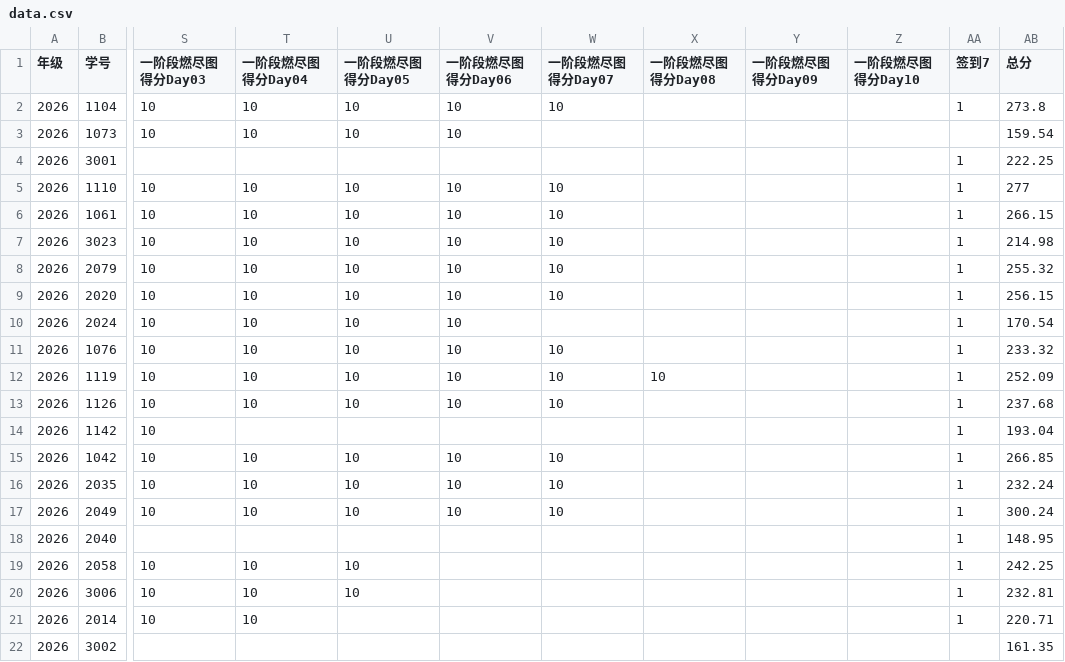
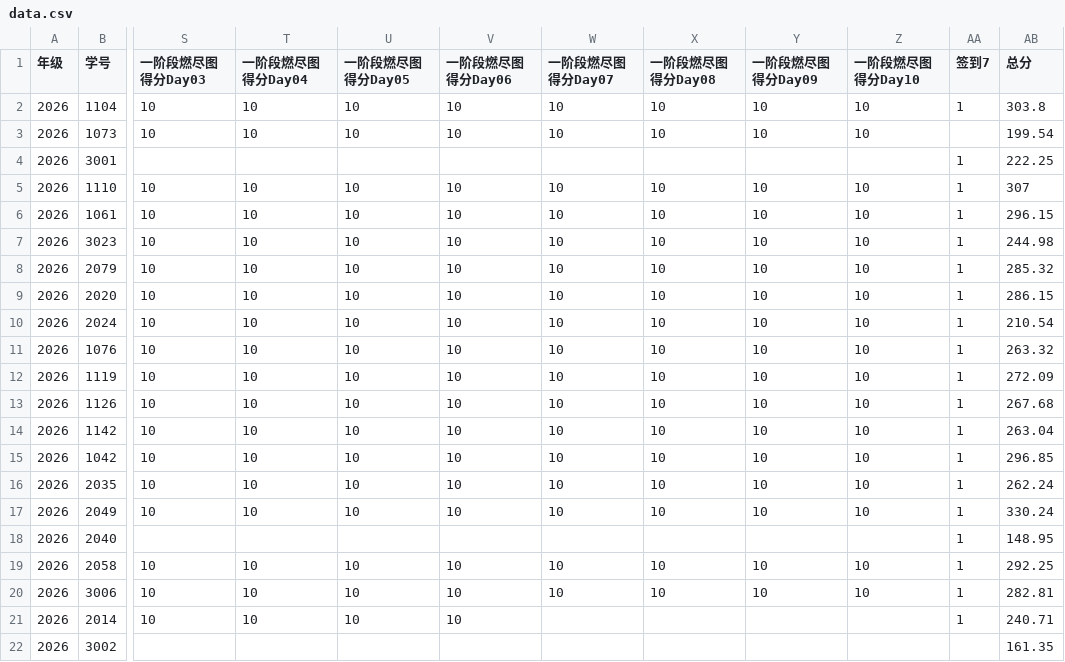
Before and after one commit to bjzgcai/ZGCA26SEQF, a CSV file: data.csv, drawn as a sheet; only a part is shown, gaps mark what is left out; the diff names each change by its address in the sheet, - before the commit and + after, or states it on an @@ line.

Commit message:
Update phase-one scores to 178 readable daily reports

```diff
--- a/data.csv
+++ b/data.csv
-X2:X3 (一阶段燃尽图得分Day08): (empty)
+X2:X3 (一阶段燃尽图得分Day08): 10
-Y2:Y3 (一阶段燃尽图得分Day09): (empty)
+Y2:Y3 (一阶段燃尽图得分Day09): 10
-Z2:Z3 (一阶段燃尽图得分Day10): (empty)
+Z2:Z3 (一阶段燃尽图得分Day10): 10
-AB2 (总分): 273.8
+AB2 (总分): 303.8
-W3 (一阶段燃尽图得分Day07): (empty)
+W3 (一阶段燃尽图得分Day07): 10
-AB3 (总分): 159.54
+AB3 (总分): 199.54
-X5:X11 (一阶段燃尽图得分Day08): (empty)
+X5:X11 (一阶段燃尽图得分Day08): 10
-Y5:Y17 (一阶段燃尽图得分Day09): (empty)
+Y5:Y17 (一阶段燃尽图得分Day09): 10
-Z5:Z17 (一阶段燃尽图得分Day10): (empty)
+Z5:Z17 (一阶段燃尽图得分Day10): 10
-AB5 (总分): 277
+AB5 (总分): 307
-AB6 (总分): 266.15
+AB6 (总分): 296.15
-AB7 (总分): 214.98
+AB7 (总分): 244.98
-AB8 (总分): 255.32
+AB8 (总分): 285.32
-AB9 (总分): 256.15
+AB9 (总分): 286.15
-W10 (一阶段燃尽图得分Day07): (empty)
+W10 (一阶段燃尽图得分Day07): 10
-AB10 (总分): 170.54
+AB10 (总分): 210.54
-AB11 (总分): 233.32
+AB11 (总分): 263.32
-AB12 (总分): 252.09
+AB12 (总分): 272.09
-X13:X17 (一阶段燃尽图得分Day08): (empty)
+X13:X17 (一阶段燃尽图得分Day08): 10
-AB13 (总分): 237.68
+AB13 (总分): 267.68
-T14 (一阶段燃尽图得分Day04): (empty)
+T14 (一阶段燃尽图得分Day04): 10
-U14 (一阶段燃尽图得分Day05): (empty)
+U14 (一阶段燃尽图得分Day05): 10
-V14 (一阶段燃尽图得分Day06): (empty)
+V14 (一阶段燃尽图得分Day06): 10
-W14 (一阶段燃尽图得分Day07): (empty)
+W14 (一阶段燃尽图得分Day07): 10
-AB14 (总分): 193.04
+AB14 (总分): 263.04
-AB15 (总分): 266.85
+AB15 (总分): 296.85
-AB16 (总分): 232.24
+AB16 (总分): 262.24
-AB17 (总分): 300.24
+AB17 (总分): 330.24
-V19:V21 (一阶段燃尽图得分Day06): (empty)
+V19:V21 (一阶段燃尽图得分Day06): 10
-W19:W20 (一阶段燃尽图得分Day07): (empty)
+W19:W20 (一阶段燃尽图得分Day07): 10
-X19:X20 (一阶段燃尽图得分Day08): (empty)
+X19:X20 (一阶段燃尽图得分Day08): 10
-Y19:Y20 (一阶段燃尽图得分Day09): (empty)
+Y19:Y20 (一阶段燃尽图得分Day09): 10
-Z19:Z20 (一阶段燃尽图得分Day10): (empty)
+Z19:Z20 (一阶段燃尽图得分Day10): 10
-AB19 (总分): 242.25
+AB19 (总分): 292.25
-AB20 (总分): 232.81
+AB20 (总分): 282.81
-U21 (一阶段燃尽图得分Day05): (empty)
+U21 (一阶段燃尽图得分Day05): 10
-AB21 (总分): 220.71
+AB21 (总分): 240.71
```
